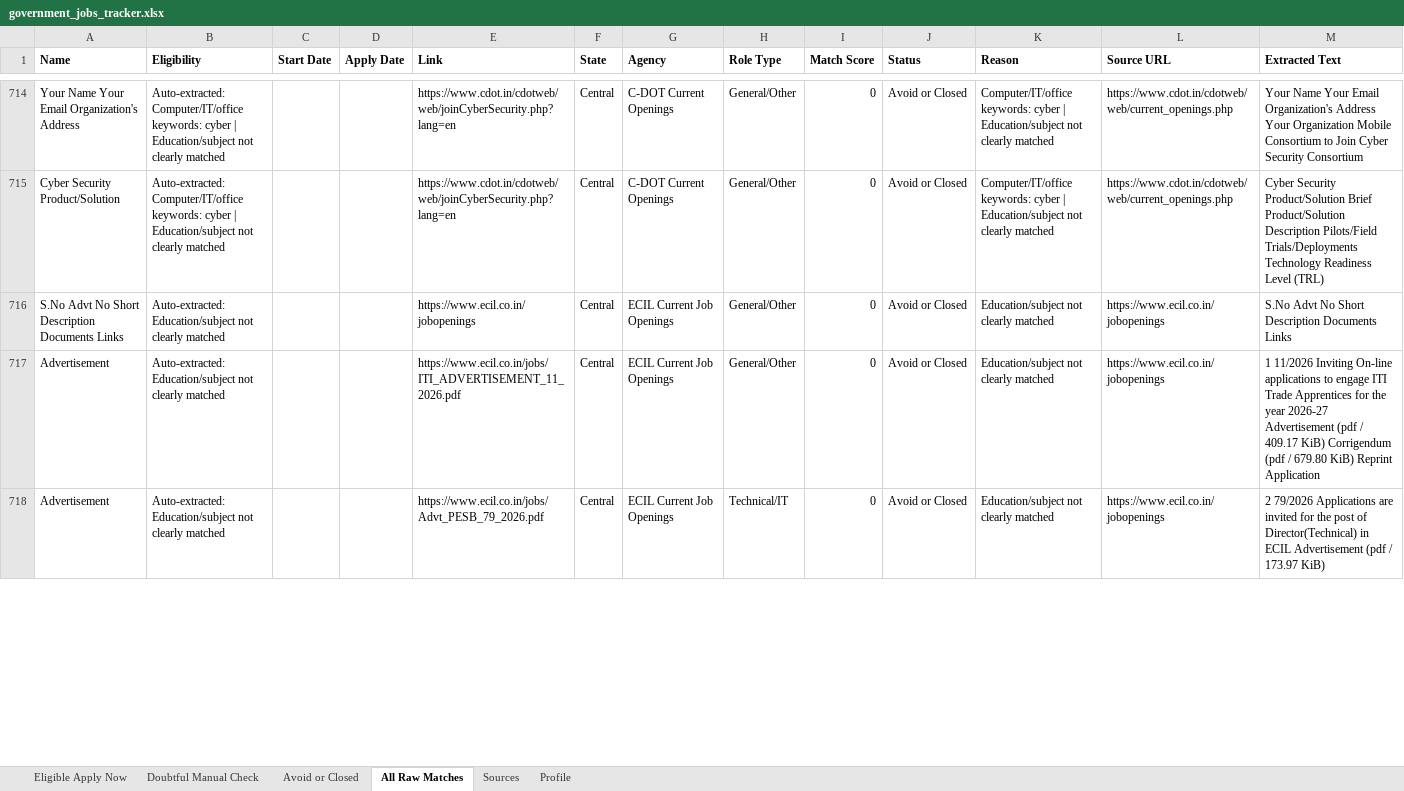
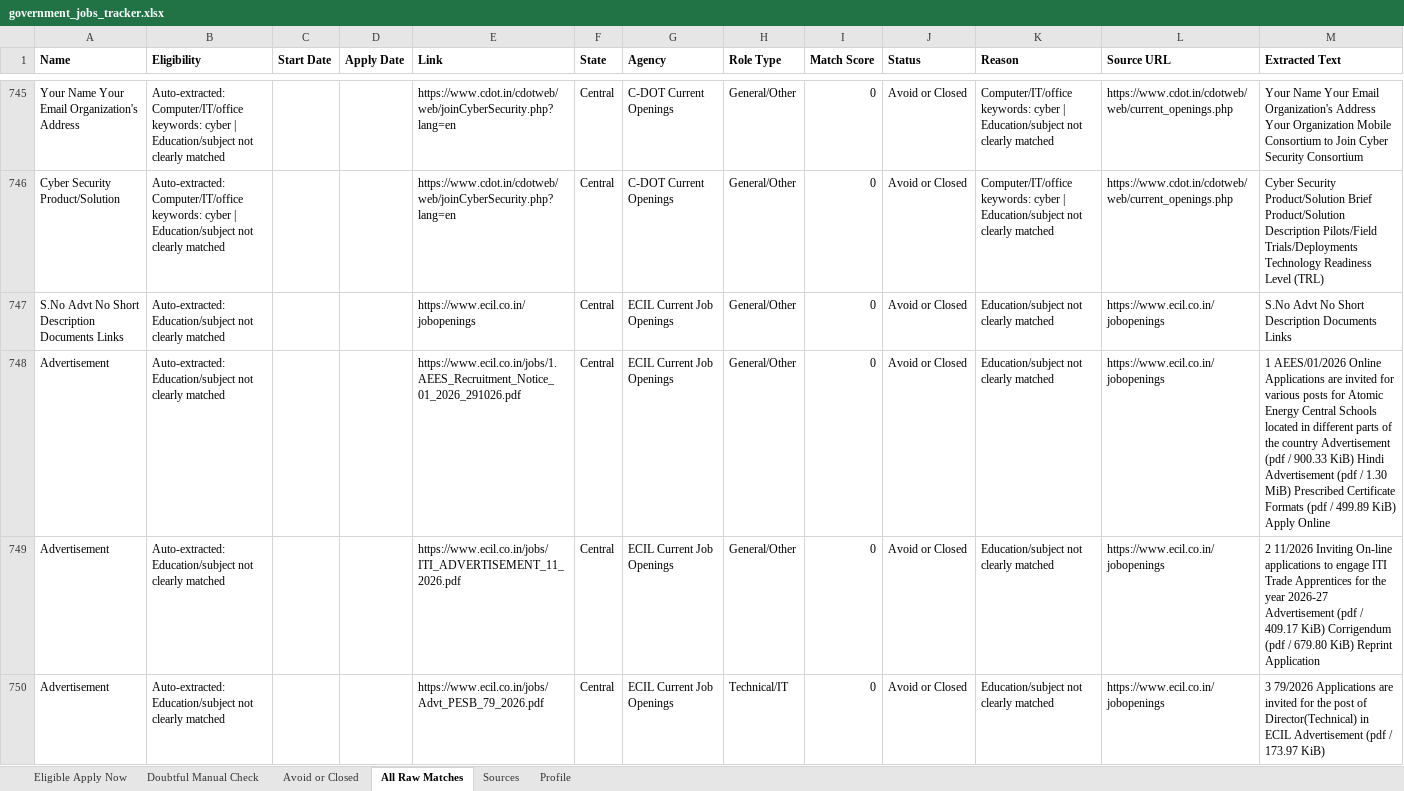
Before and after one commit to cshemant/LearnWithHemant, an Excel workbook: jobs/government_jobs_tracker.xlsx, sheet All Raw Matches, drawn as a sheet; only a part is shown, gaps mark what is left out; values as stored, in another font and other column widths than the file's, no borders; addresses are those after the commit; the diff covers the shown part only; the diff names each change by its address in the sheet, - before the commit and + after, or states it on an @@ line.

```diff
--- a/jobs/government_jobs_tracker.xlsx (sheet All Raw Matches)
+++ b/jobs/government_jobs_tracker.xlsx (sheet All Raw Matches)
+row 748: Advertisement | Auto-extracted: Education/subject not clearly matched |  |  | https://www.ecil.co.in/jobs/1.AEES_Recruitment_Notice_01_2026_291026.pdf | Central | ECIL Current Job Openings | General/Other | 0 | Avoid or Closed | Education/subject not clearly matched | https://www.ecil.co.in/jobopenings | 1 AEES/01/2026 Online Applications are invited for various posts for Atomic Energy Central Schools located in different parts of the country Advertisement (pdf / 900.33 KiB) Hindi Advertisement (pdf / 1.30 MiB) Prescribed Certificate Formats (pdf / 499.89 KiB) Apply Online
-M749 (Extracted Text): 1 11/2026 Inviting…
+M749 (Extracted Text): 2 11/2026 Inviting…
-M750 (Extracted Text): 2 79/2026 Applications…
+M750 (Extracted Text): 3 79/2026 Applications…
```
Also changed, not shown: 34 added rows, 3 removed rows and 22 edited cells elsewhere in this sheet, sheet Avoid or Closed, sheet Doubtful Manual Check, 15 other files.
